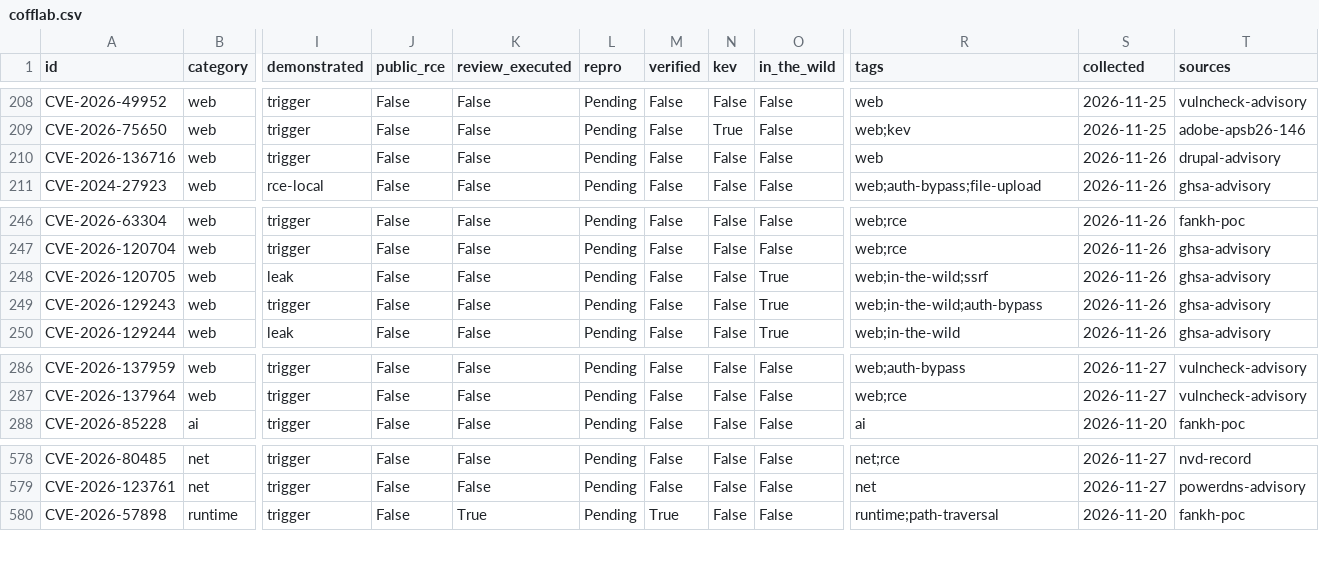
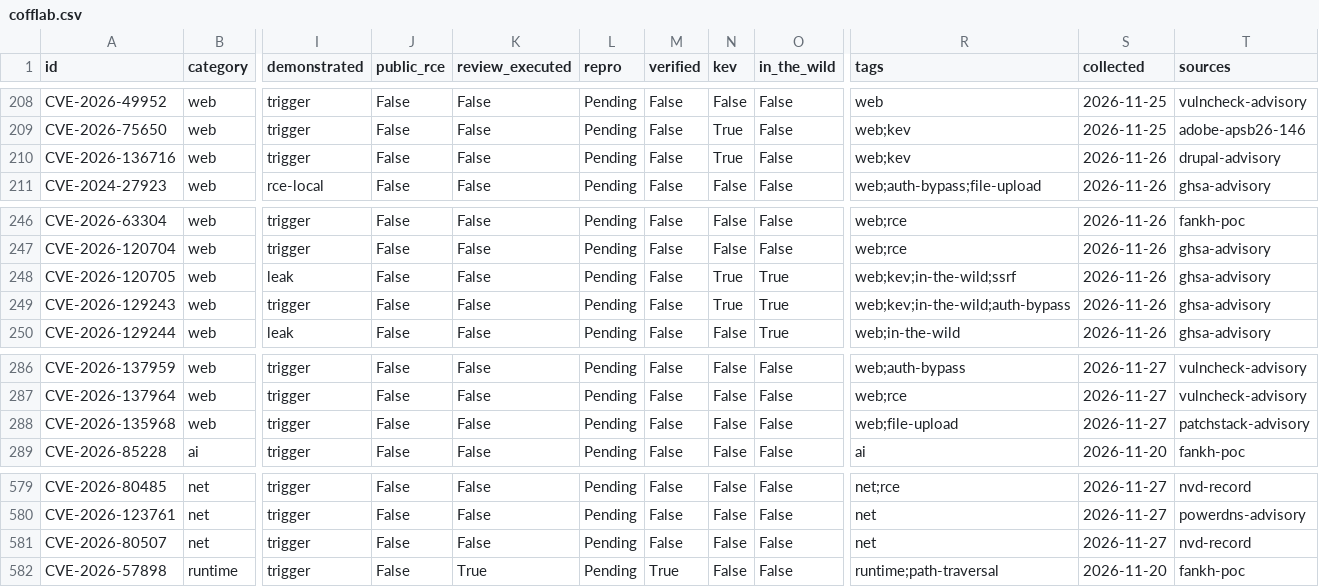
Before and after one commit to Coff0xc/cofflab, a CSV file: dataset/cofflab.csv, drawn as a sheet; only a part is shown, gaps mark what is left out; rows hold the shown columns only; the diff names each change by its address in the sheet, - before the commit and + after, or states it on an @@ line.

Commit message:
Sync catalog: +2 entries (CVE-2026-135968, CVE-2026-80507), KEV 2026.11.27 (106)

```diff
--- a/dataset/cofflab.csv
+++ b/dataset/cofflab.csv
-N210 (kev): False
+N210 (kev): True
-R210 (tags): web
+R210 (tags): web;kev
-N248:N249 (kev): False
+N248:N249 (kev): True
-R248 (tags): web;in-the-wild;ssrf
+R248 (tags): web;kev;in-the-wild;ssrf
-R249 (tags): web;in-the-wild;auth-bypass
+R249 (tags): web;kev;in-the-wild;auth-bypass
+row 288: CVE-2026-135968 | web | trigger | False | False | Pending | False | False | False | web;file-upload | 2026-11-27 | patchstack-advisory
+row 581: CVE-2026-80507 | net | trigger | False | False | Pending | False | False | False | net | 2026-11-27 | nvd-record
```
Also changed, not shown: 10 other files.
